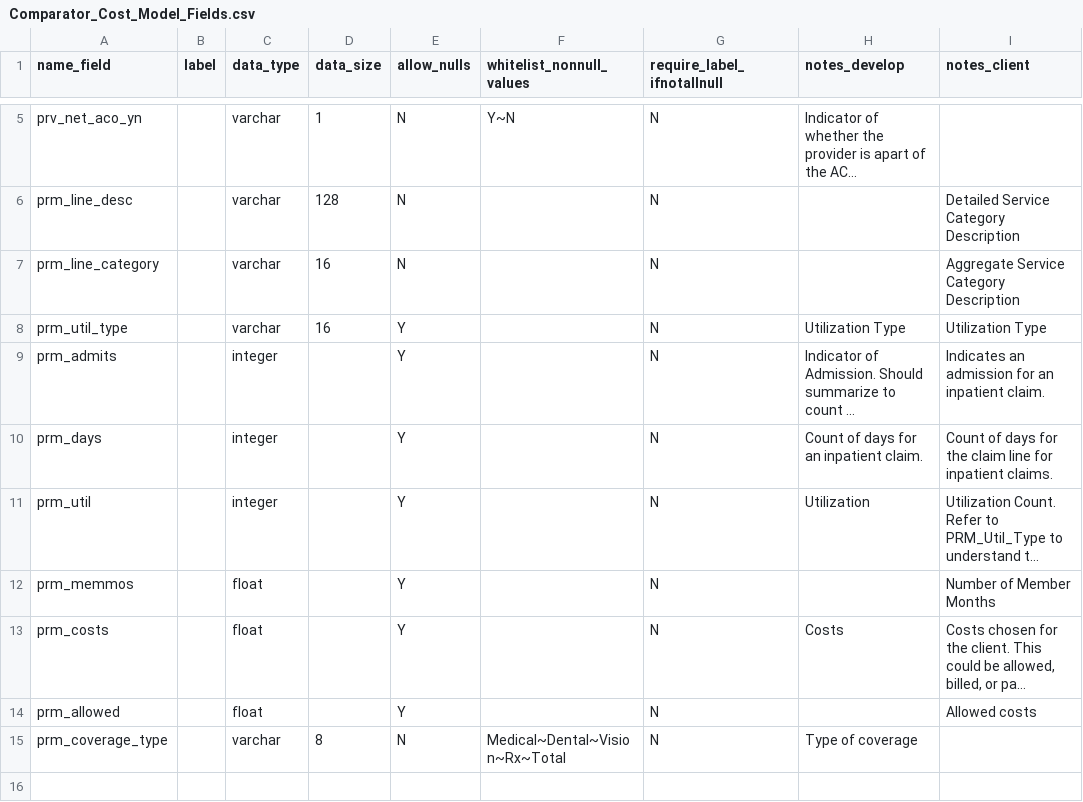
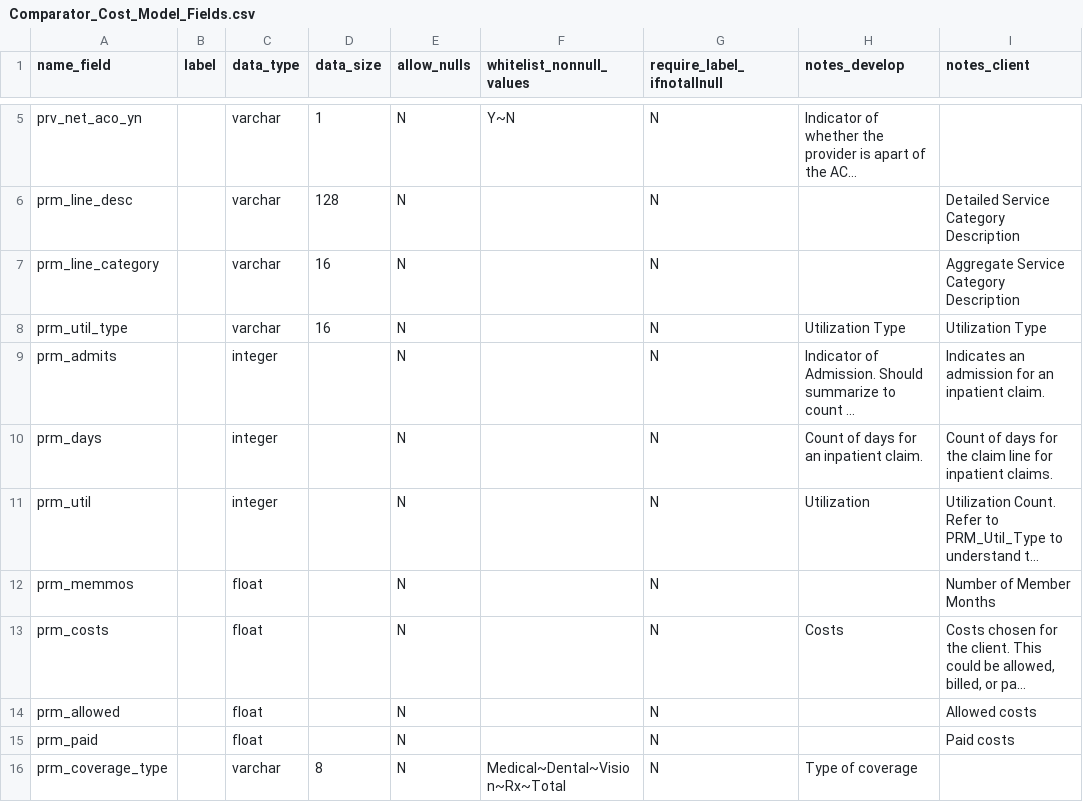
Before and after one commit to Milliman-PRM/comparator-report-legacy, a CSV file: Post005_Datamarts/Comparator_Cost_Model/Comparator_Cost_Model_Fields.csv, drawn as a sheet; only a part is shown, gaps mark what is left out; long unchanged cells end in …; the diff names each change by its address in the sheet, - before the commit and + after, or states it on an @@ line.

Commit message:
Add PRM_Paid and enforce non-null measures.
Do this to be a bit more complete in the delivery of information.

```diff
--- a/Post005_Datamarts/Comparator_Cost_Model/Comparator_Cost_Model_Fields.csv
+++ b/Post005_Datamarts/Comparator_Cost_Model/Comparator_Cost_Model_Fields.csv
-E8:E14 (allow_nulls): Y
+E8:E14 (allow_nulls): N
+row 15: prm_paid |  | float |  | N |  | N |  | Paid costs
```
Also changed, not shown: Post005_Datamarts/Comparator_Cost_Model/Comparator_Cost_Model_Tables.csv, 1 other file.
